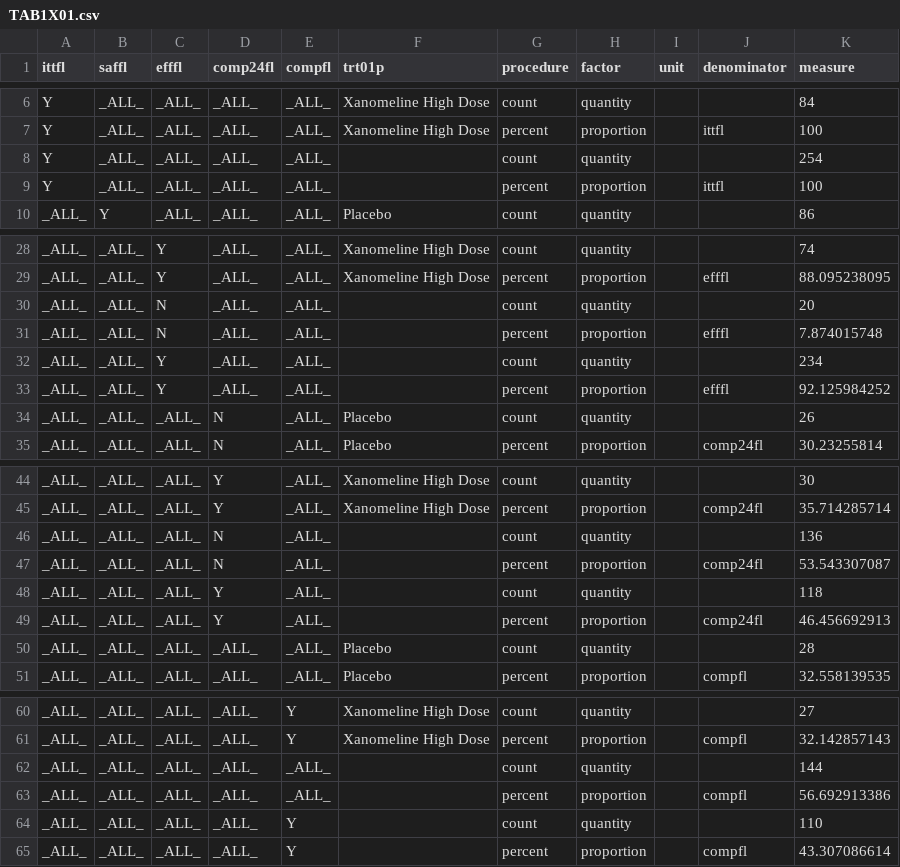
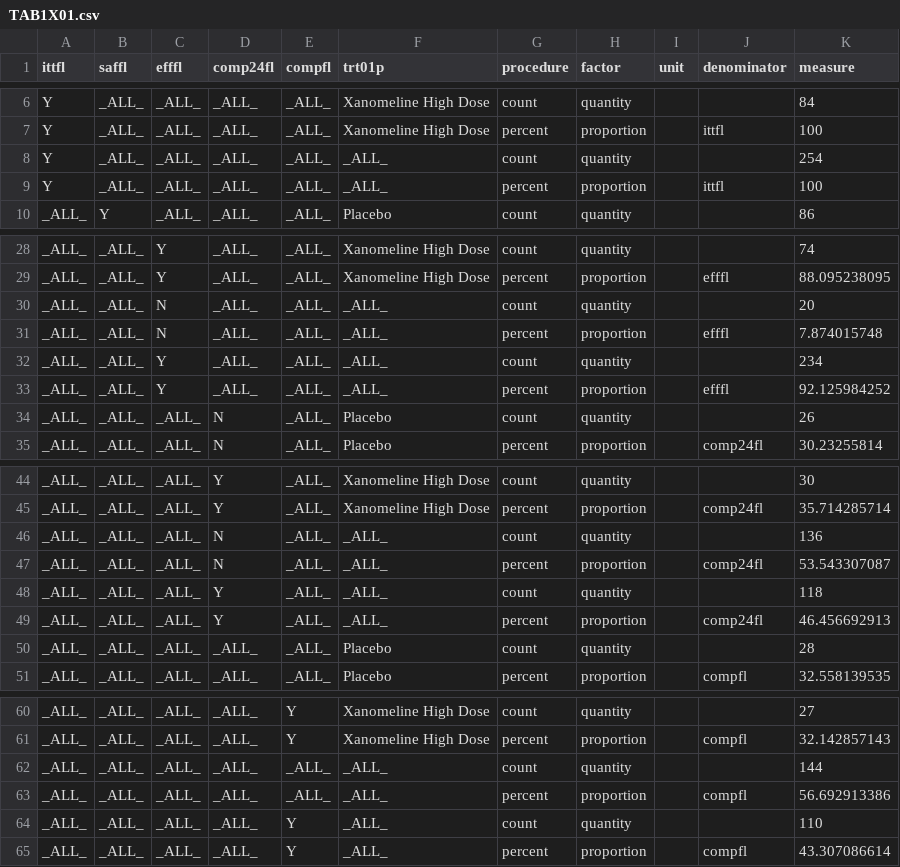
Before and after one commit to MarcJAndersen/poc-analysis-results-metadata, a CSV file: res-csv/TAB1X01.csv, drawn as a sheet; only a part is shown, gaps mark what is left out; the diff covers the shown part only.

Commit message:
Added application, updated table 14.1

```diff
--- a/res-csv/TAB1X01.csv
+++ b/res-csv/TAB1X01.csv
@@ -7,4 +7,4 @@ Y,_ALL_,_ALL_,_ALL_,_ALL_,Xanomeline High Dose,count,quantity,,,84
 Y,_ALL_,_ALL_,_ALL_,_ALL_,Xanomeline High Dose,percent,proportion,,ittfl,100
-Y,_ALL_,_ALL_,_ALL_,_ALL_,,count,quantity,,,254
-Y,_ALL_,_ALL_,_ALL_,_ALL_,,percent,proportion,,ittfl,100
+Y,_ALL_,_ALL_,_ALL_,_ALL_,_ALL_,count,quantity,,,254
+Y,_ALL_,_ALL_,_ALL_,_ALL_,_ALL_,percent,proportion,,ittfl,100
 _ALL_,Y,_ALL_,_ALL_,_ALL_,Placebo,count,quantity,,,86
@@ -29,6 +29,6 @@ _ALL_,_ALL_,Y,_ALL_,_ALL_,Xanomeline High Dose,count,quantity,,,74
 _ALL_,_ALL_,Y,_ALL_,_ALL_,Xanomeline High Dose,percent,proportion,,efffl,88.095238095
-_ALL_,_ALL_,N,_ALL_,_ALL_,,count,quantity,,,20
-_ALL_,_ALL_,N,_ALL_,_ALL_,,percent,proportion,,efffl,7.874015748
-_ALL_,_ALL_,Y,_ALL_,_ALL_,,count,quantity,,,234
-_ALL_,_ALL_,Y,_ALL_,_ALL_,,percent,proportion,,efffl,92.125984252
+_ALL_,_ALL_,N,_ALL_,_ALL_,_ALL_,count,quantity,,,20
+_ALL_,_ALL_,N,_ALL_,_ALL_,_ALL_,percent,proportion,,efffl,7.874015748
+_ALL_,_ALL_,Y,_ALL_,_ALL_,_ALL_,count,quantity,,,234
+_ALL_,_ALL_,Y,_ALL_,_ALL_,_ALL_,percent,proportion,,efffl,92.125984252
 _ALL_,_ALL_,_ALL_,N,_ALL_,Placebo,count,quantity,,,26
@@ -45,6 +45,6 @@ _ALL_,_ALL_,_ALL_,Y,_ALL_,Xanomeline High Dose,count,quantity,,,30
 _ALL_,_ALL_,_ALL_,Y,_ALL_,Xanomeline High Dose,percent,proportion,,comp24fl,35.714285714
-_ALL_,_ALL_,_ALL_,N,_ALL_,,count,quantity,,,136
-_ALL_,_ALL_,_ALL_,N,_ALL_,,percent,proportion,,comp24fl,53.543307087
-_ALL_,_ALL_,_ALL_,Y,_ALL_,,count,quantity,,,118
-_ALL_,_ALL_,_ALL_,Y,_ALL_,,percent,proportion,,comp24fl,46.456692913
+_ALL_,_ALL_,_ALL_,N,_ALL_,_ALL_,count,quantity,,,136
+_ALL_,_ALL_,_ALL_,N,_ALL_,_ALL_,percent,proportion,,comp24fl,53.543307087
+_ALL_,_ALL_,_ALL_,Y,_ALL_,_ALL_,count,quantity,,,118
+_ALL_,_ALL_,_ALL_,Y,_ALL_,_ALL_,percent,proportion,,comp24fl,46.456692913
 _ALL_,_ALL_,_ALL_,_ALL_,_ALL_,Placebo,count,quantity,,,28
@@ -61,5 +61,5 @@ _ALL_,_ALL_,_ALL_,_ALL_,Y,Xanomeline High Dose,count,quantity,,,27
 _ALL_,_ALL_,_ALL_,_ALL_,Y,Xanomeline High Dose,percent,proportion,,compfl,32.142857143
-_ALL_,_ALL_,_ALL_,_ALL_,_ALL_,,count,quantity,,,144
-_ALL_,_ALL_,_ALL_,_ALL_,_ALL_,,percent,proportion,,compfl,56.692913386
-_ALL_,_ALL_,_ALL_,_ALL_,Y,,count,quantity,,,110
-_ALL_,_ALL_,_ALL_,_ALL_,Y,,percent,proportion,,compfl,43.307086614
+_ALL_,_ALL_,_ALL_,_ALL_,_ALL_,_ALL_,count,quantity,,,144
+_ALL_,_ALL_,_ALL_,_ALL_,_ALL_,_ALL_,percent,proportion,,compfl,56.692913386
+_ALL_,_ALL_,_ALL_,_ALL_,Y,_ALL_,count,quantity,,,110
+_ALL_,_ALL_,_ALL_,_ALL_,Y,_ALL_,percent,proportion,,compfl,43.307086614
```
Also changed, not shown: 2 edited cells elsewhere in this file, 17 other files.
